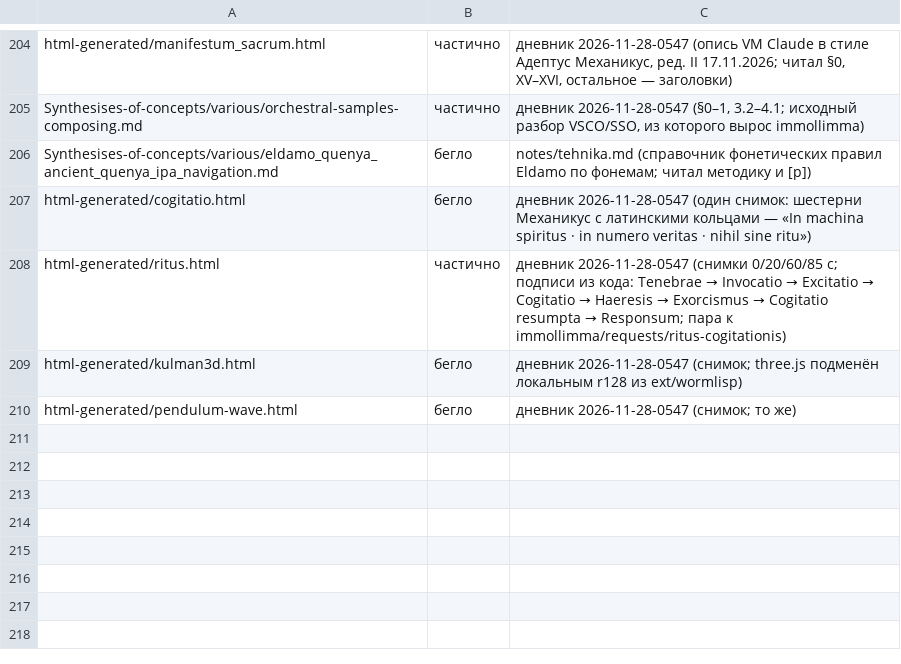
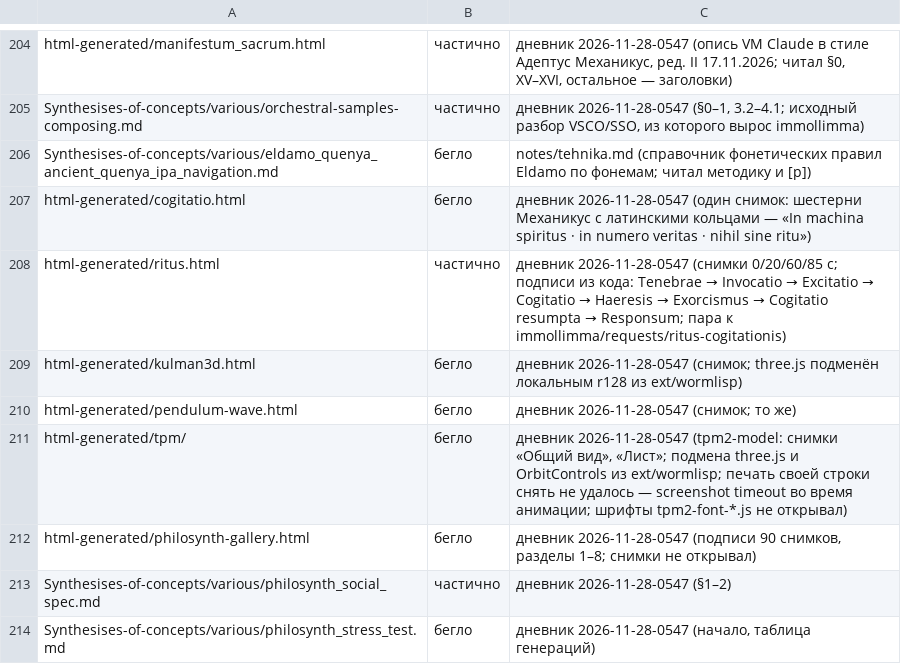
Before and after one commit to Ranatar/diarai, a TSV file: proekty/karta/status.tsv, drawn as a sheet; only a part is shown, gaps mark what is left out.

Commit message:
PhiloSynth, tpm2: статусы и дневник

```diff
--- a/proekty/karta/status.tsv
+++ b/proekty/karta/status.tsv
@@ -210 +210,5 @@ html-generated/kulman3d.html	бегло	дневник 2026-11-28-0547 (сним
 html-generated/pendulum-wave.html	бегло	дневник 2026-11-28-0547 (снимок; то же)
+html-generated/tpm/	бегло	дневник 2026-11-28-0547 (tpm2-model: снимки «Общий вид», «Лист»; подмена three.js и OrbitControls из ext/wormlisp; печать своей строки снять не удалось — screenshot timeout во время анимации; шрифты tpm2-font-*.js не открывал)
+html-generated/philosynth-gallery.html	бегло	дневник 2026-11-28-0547 (подписи 90 снимков, разделы 1–8; снимки не открывал)
+Synthesises-of-concepts/various/philosynth_social_spec.md	частично	дневник 2026-11-28-0547 (§1–2)
+Synthesises-of-concepts/various/philosynth_stress_test.md	бегло	дневник 2026-11-28-0547 (начало, таблица генераций)
```
Also changed, not shown: 2 other files.
